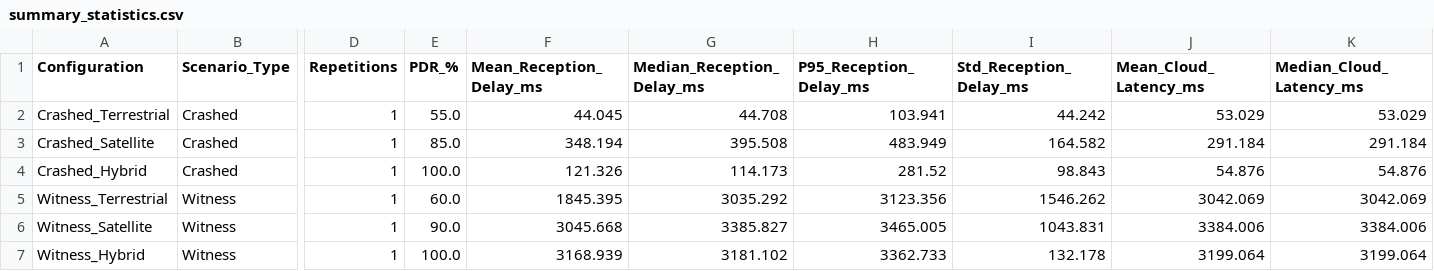
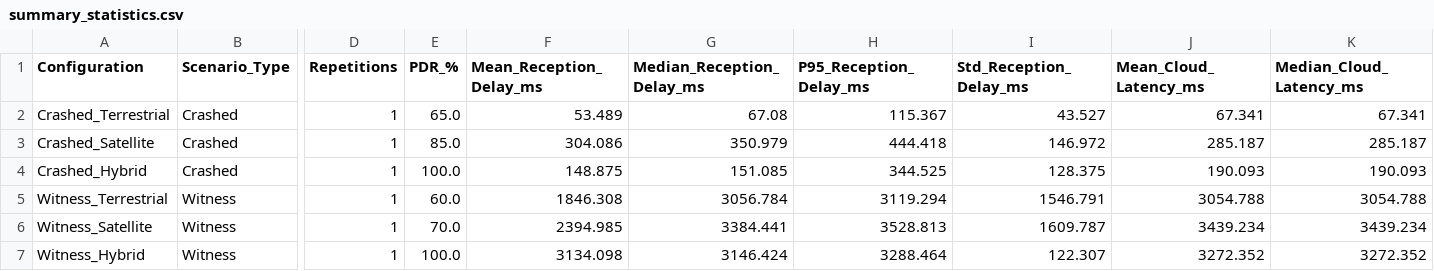
Before and after one commit to agostino-code/artery, a CSV file: scenarios/stelvio/analysis/csv/summary_statistics.csv, drawn as a sheet; only a part is shown, gaps mark what is left out; the diff names each change by its address in the sheet, - before the commit and + after, or states it on an @@ line.

Commit message:
refactor: update README and analysis scripts for improved clarity and consistency; adjust plot aesthetics and summary statistics

```diff
--- a/scenarios/stelvio/analysis/csv/summary_statistics.csv
+++ b/scenarios/stelvio/analysis/csv/summary_statistics.csv
-E2 (PDR_%): 55.0
+E2 (PDR_%): 65.0
-F2 (Mean_Reception_Delay_ms): 44.045
+F2 (Mean_Reception_Delay_ms): 53.489
-G2 (Median_Reception_Delay_ms): 44.708
+G2 (Median_Reception_Delay_ms): 67.08
-H2 (P95_Reception_Delay_ms): 103.941
+H2 (P95_Reception_Delay_ms): 115.367
-I2 (Std_Reception_Delay_ms): 44.242
+I2 (Std_Reception_Delay_ms): 43.527
-J2 (Mean_Cloud_Latency_ms): 53.029
+J2 (Mean_Cloud_Latency_ms): 67.341
-K2 (Median_Cloud_Latency_ms): 53.029
+K2 (Median_Cloud_Latency_ms): 67.341
-F3 (Mean_Reception_Delay_ms): 348.194
+F3 (Mean_Reception_Delay_ms): 304.086
-G3 (Median_Reception_Delay_ms): 395.508
+G3 (Median_Reception_Delay_ms): 350.979
-H3 (P95_Reception_Delay_ms): 483.949
+H3 (P95_Reception_Delay_ms): 444.418
-I3 (Std_Reception_Delay_ms): 164.582
+I3 (Std_Reception_Delay_ms): 146.972
-J3 (Mean_Cloud_Latency_ms): 291.184
+J3 (Mean_Cloud_Latency_ms): 285.187
-K3 (Median_Cloud_Latency_ms): 291.184
+K3 (Median_Cloud_Latency_ms): 285.187
-F4 (Mean_Reception_Delay_ms): 121.326
+F4 (Mean_Reception_Delay_ms): 148.875
-G4 (Median_Reception_Delay_ms): 114.173
+G4 (Median_Reception_Delay_ms): 151.085
-H4 (P95_Reception_Delay_ms): 281.52
+H4 (P95_Reception_Delay_ms): 344.525
-I4 (Std_Reception_Delay_ms): 98.843
+I4 (Std_Reception_Delay_ms): 128.375
-J4 (Mean_Cloud_Latency_ms): 54.876
+J4 (Mean_Cloud_Latency_ms): 190.093
-K4 (Median_Cloud_Latency_ms): 54.876
+K4 (Median_Cloud_Latency_ms): 190.093
-F5 (Mean_Reception_Delay_ms): 1845.395
+F5 (Mean_Reception_Delay_ms): 1846.308
-G5 (Median_Reception_Delay_ms): 3035.292
+G5 (Median_Reception_Delay_ms): 3056.784
-H5 (P95_Reception_Delay_ms): 3123.356
+H5 (P95_Reception_Delay_ms): 3119.294
-I5 (Std_Reception_Delay_ms): 1546.262
+I5 (Std_Reception_Delay_ms): 1546.791
-J5 (Mean_Cloud_Latency_ms): 3042.069
+J5 (Mean_Cloud_Latency_ms): 3054.788
-K5 (Median_Cloud_Latency_ms): 3042.069
+K5 (Median_Cloud_Latency_ms): 3054.788
-E6 (PDR_%): 90.0
+E6 (PDR_%): 70.0
-F6 (Mean_Reception_Delay_ms): 3045.668
+F6 (Mean_Reception_Delay_ms): 2394.985
-G6 (Median_Reception_Delay_ms): 3385.827
+G6 (Median_Reception_Delay_ms): 3384.441
-H6 (P95_Reception_Delay_ms): 3465.005
+H6 (P95_Reception_Delay_ms): 3528.813
-I6 (Std_Reception_Delay_ms): 1043.831
+I6 (Std_Reception_Delay_ms): 1609.787
-J6 (Mean_Cloud_Latency_ms): 3384.006
+J6 (Mean_Cloud_Latency_ms): 3439.234
-K6 (Median_Cloud_Latency_ms): 3384.006
+K6 (Median_Cloud_Latency_ms): 3439.234
-F7 (Mean_Reception_Delay_ms): 3168.939
+F7 (Mean_Reception_Delay_ms): 3134.098
-G7 (Median_Reception_Delay_ms): 3181.102
+G7 (Median_Reception_Delay_ms): 3146.424
-H7 (P95_Reception_Delay_ms): 3362.733
+H7 (P95_Reception_Delay_ms): 3288.464
-I7 (Std_Reception_Delay_ms): 132.178
+I7 (Std_Reception_Delay_ms): 122.307
-J7 (Mean_Cloud_Latency_ms): 3199.064
+J7 (Mean_Cloud_Latency_ms): 3272.352
-K7 (Median_Cloud_Latency_ms): 3199.064
+K7 (Median_Cloud_Latency_ms): 3272.352
```
Also changed, not shown: 15 other files.
